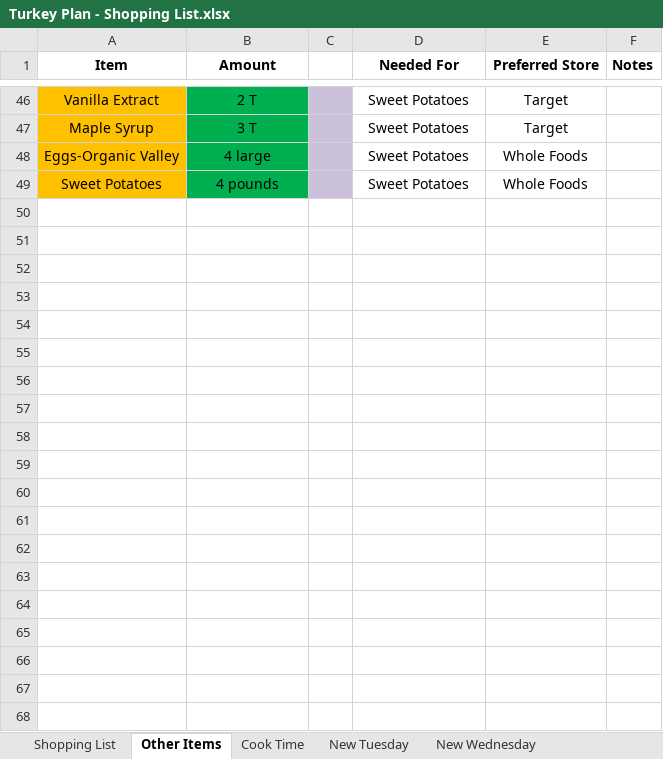
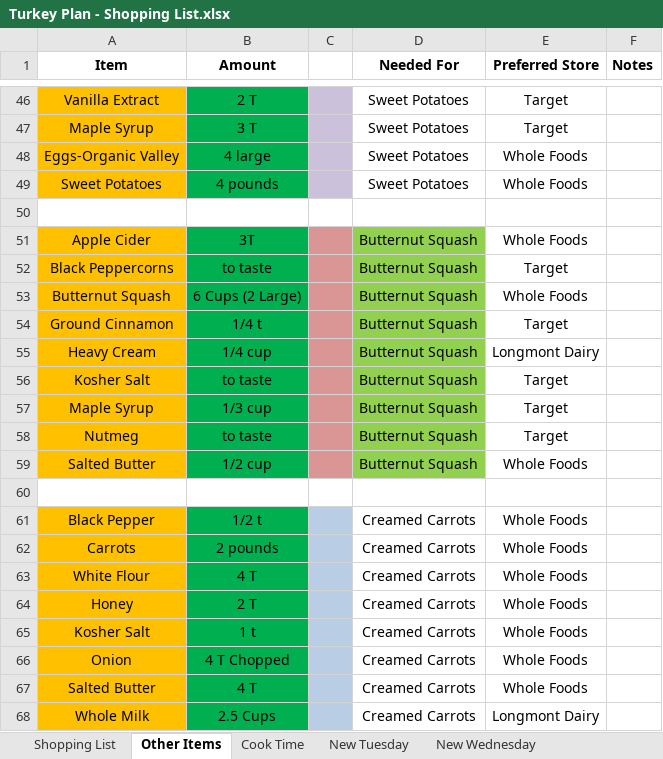
Before and after one commit to IslePilot/Recipes, an Excel workbook: Turkey Plan - Shopping List.xlsx, sheet Other Items, drawn as a sheet; only a part is shown, gaps mark what is left out; values as stored, in another font and other column widths than the file's, no borders; the diff names each change by its address in the sheet, - before the commit and + after, or states it on an @@ line.

```diff
--- a/Turkey Plan - Shopping List.xlsx (sheet Other Items)
+++ b/Turkey Plan - Shopping List.xlsx (sheet Other Items)
+row 50: (empty)
+row 51: Apple Cider | 3T |  | Butternut Squash | Whole Foods
+row 52: Black Peppercorns | to taste |  | Butternut Squash | Target
+row 53: Butternut Squash | 6 Cups (2 Large) |  | Butternut Squash | Whole Foods
+row 54: Ground Cinnamon | 1/4 t |  | Butternut Squash | Target
+row 55: Heavy Cream | 1/4 cup |  | Butternut Squash | Longmont Dairy
+row 56: Kosher Salt | to taste |  | Butternut Squash | Target
+row 57: Maple Syrup | 1/3 cup |  | Butternut Squash | Target
+row 58: Nutmeg | to taste |  | Butternut Squash | Target
+row 59: Salted Butter | 1/2 cup |  | Butternut Squash | Whole Foods
+row 60: (empty)
+row 61: Black Pepper | 1/2 t |  | Creamed Carrots | Whole Foods
+row 62: Carrots | 2 pounds |  | Creamed Carrots | Whole Foods
+row 63: White Flour | 4 T |  | Creamed Carrots | Whole Foods
+row 64: Honey | 2 T |  | Creamed Carrots | Whole Foods
+row 65: Kosher Salt | 1 t |  | Creamed Carrots | Whole Foods
+row 66: Onion | 4 T Chopped |  | Creamed Carrots | Whole Foods
+row 67: Salted Butter | 4 T |  | Creamed Carrots | Whole Foods
+row 68: Whole Milk | 2.5 Cups |  | Creamed Carrots | Longmont Dairy
```
Also changed, not shown: sheet Shopping List, sheet New Thanksgiving, sheet New Tuesday, sheet New Wednesday, sheet Cook Time, formulas that keep their value, charts or pictures, 1 other file.
